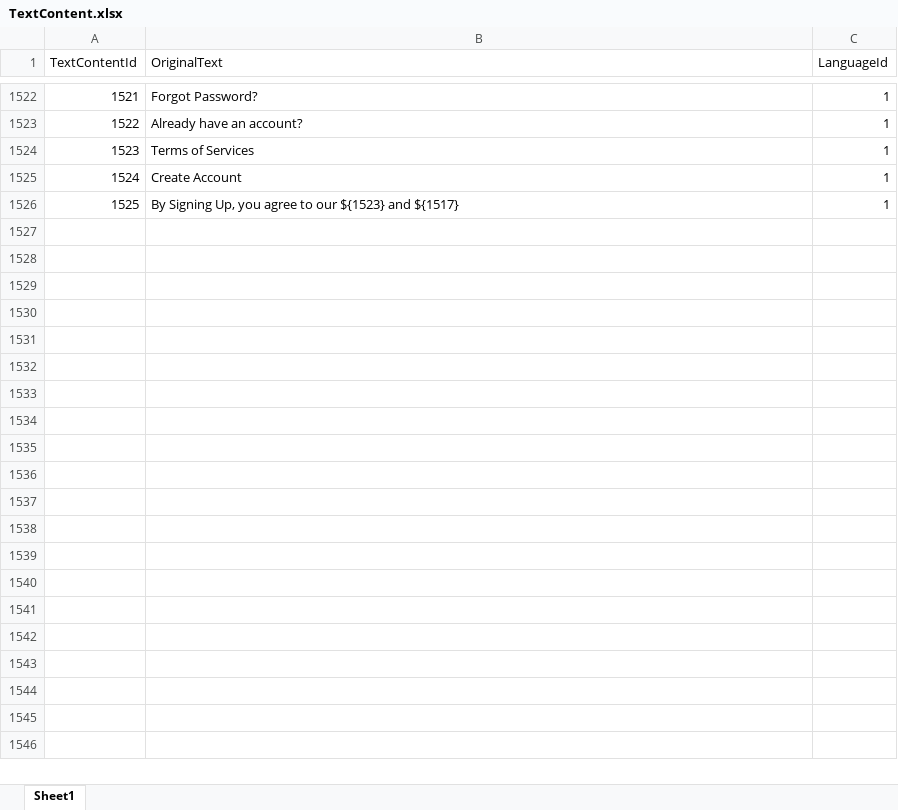
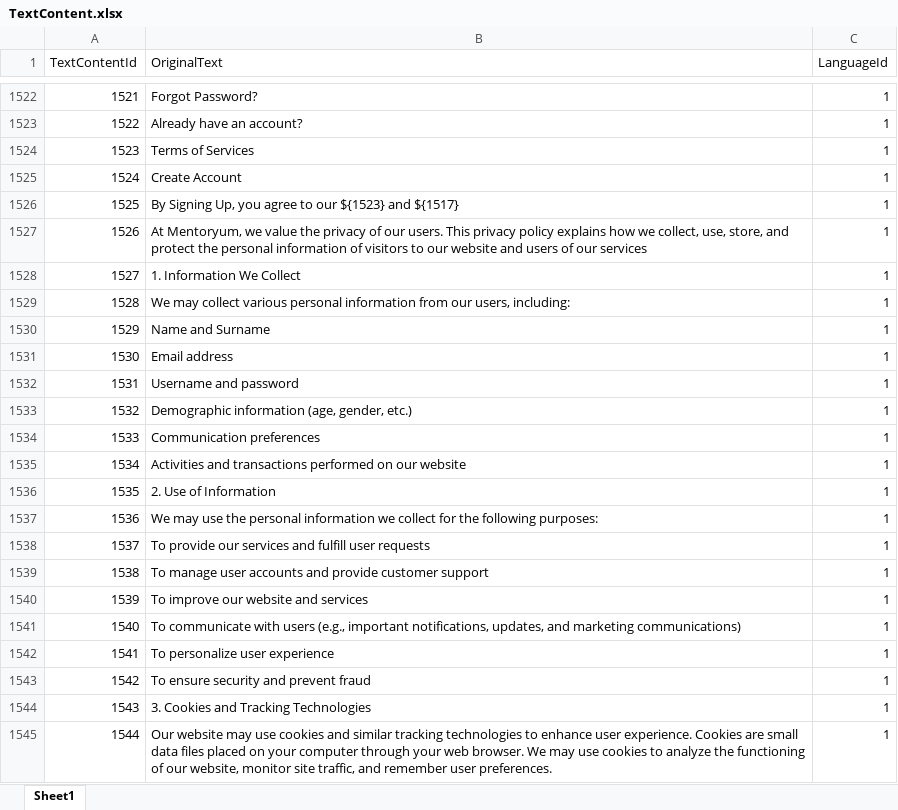
Before and after one commit to EmirAlpAksungur/MentorApp, an Excel workbook: backend/commands/management/commands/TextContent.xlsx, sheet Sheet1, drawn as a sheet; only a part is shown, gaps mark what is left out; values as stored, in another font and other column widths than the file's, no borders; the diff covers the shown part only; the diff names each change by its address in the sheet, - before the commit and + after, or states it on an @@ line.

```diff
--- a/backend/commands/management/commands/TextContent.xlsx (sheet Sheet1)
+++ b/backend/commands/management/commands/TextContent.xlsx (sheet Sheet1)
+row 1527: 1526 | At Mentoryum, we value the privacy of our users. This privacy policy explains how we collect, use, store, and protect the personal information of visitors to our website and users of our services | 1
+row 1528: 1527 | 1. Information We Collect | 1
+row 1529: 1528 | We may collect various personal information from our users, including: | 1
+row 1530: 1529 | Name and Surname | 1
+row 1531: 1530 | Email address | 1
+row 1532: 1531 | Username and password | 1
+row 1533: 1532 | Demographic information (age, gender, etc.) | 1
+row 1534: 1533 | Communication preferences | 1
+row 1535: 1534 | Activities and transactions performed on our website | 1
+row 1536: 1535 | 2. Use of Information | 1
+row 1537: 1536 | We may use the personal information we collect for the following purposes: | 1
+row 1538: 1537 | To provide our services and fulfill user requests | 1
+row 1539: 1538 | To manage user accounts and provide customer support | 1
+row 1540: 1539 | To improve our website and services | 1
+row 1541: 1540 | To communicate with users (e.g., important notifications, updates, and marketing communications) | 1
+row 1542: 1541 | To personalize user experience | 1
+row 1543: 1542 | To ensure security and prevent fraud | 1
+row 1544: 1543 | 3. Cookies and Tracking Technologies | 1
+row 1545: 1544 | Our website may use cookies and similar tracking technologies to enhance user experience. Cookies are small data files placed on your computer through your web browser. We may use cookies to analyze the functioning of our website, monitor site traffic, and remember user preferences. | 1
```
Also changed, not shown: 11 added rows elsewhere in this sheet, backend/commands/management/commands/Translations.xlsx, 18 other files.
